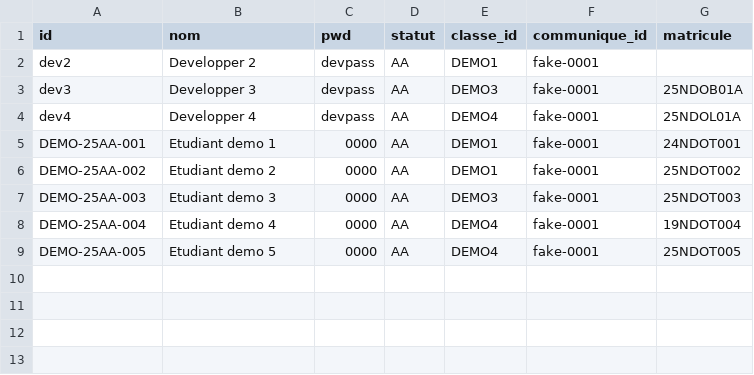
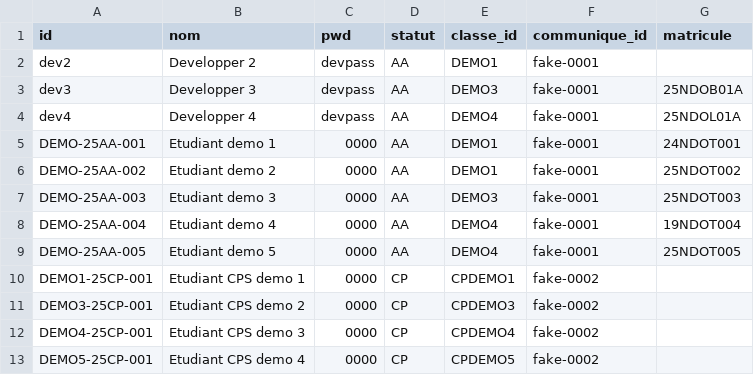
Before and after one commit to MalcomChumchouaPenda/preins-enset-dla-2025, a CSV file: services/preins_v0_0/store/admissions_demo.csv, drawn as a sheet.

Commit message:
forbid cps old matricule

```diff
--- a/services/preins_v0_0/store/admissions_demo.csv
+++ b/services/preins_v0_0/store/admissions_demo.csv
@@ -9 +9,5 @@ DEMO-25AA-004;Etudiant demo 4;0000;AA;DEMO4;fake-0001;19NDOT004
 DEMO-25AA-005;Etudiant demo 5;0000;AA;DEMO4;fake-0001;25NDOT005
+DEMO1-25CP-001;Etudiant CPS demo 1;0000;CP;CPDEMO1;fake-0002;
+DEMO3-25CP-001;Etudiant CPS demo 2;0000;CP;CPDEMO3;fake-0002;
+DEMO4-25CP-001;Etudiant CPS demo 3;0000;CP;CPDEMO4;fake-0002;
+DEMO5-25CP-001;Etudiant CPS demo 4;0000;CP;CPDEMO5;fake-0002;
```
Also changed, not shown: services/formations_v0_0/store/classes.csv, services/formations_v0_0/store/filieres.csv, 2 other files.
